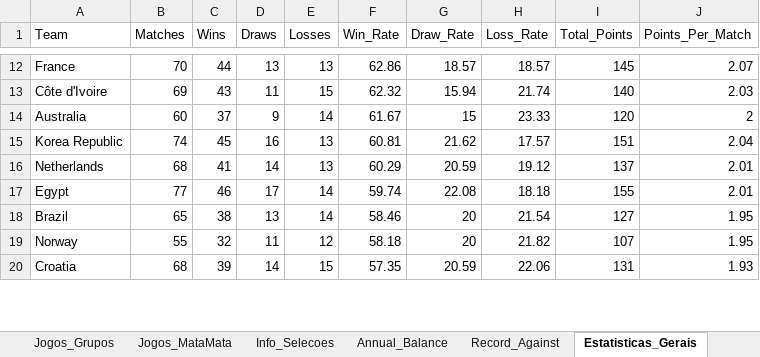
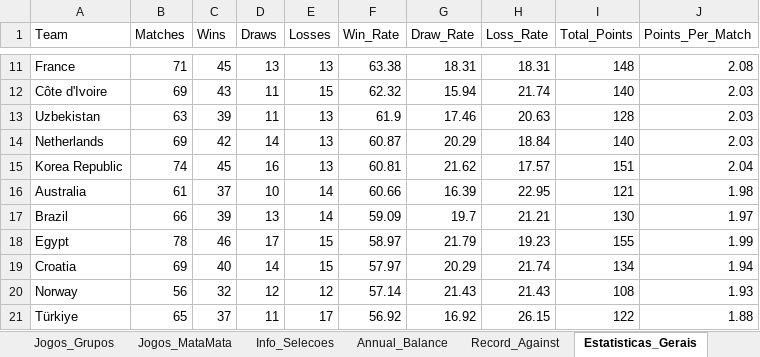
Before and after one commit to larrybers87/copa_2026, an Excel workbook: data/processed/Dados_Selecoes_Completo.xlsx, sheet Estatisticas_Gerais, drawn as a sheet; only a part is shown, gaps mark what is left out; values as stored, in another font and other column widths than the file's, no borders; removed rows and columns are numbered as before the commit, all else as after; the diff covers the shown part only; the diff names each change by its address in the sheet, - before the commit and + after, or states it on an @@ line.

```diff
--- a/data/processed/Dados_Selecoes_Completo.xlsx (sheet Estatisticas_Gerais)
+++ b/data/processed/Dados_Selecoes_Completo.xlsx (sheet Estatisticas_Gerais)
-B11 (Matches): 70
+B11 (Matches): 71
-C11 (Wins): 44
+C11 (Wins): 45
-F11 (Win_Rate): 62.86
+F11 (Win_Rate): 63.38
-G11 (Draw_Rate): 18.57
+G11 (Draw_Rate): 18.31
-H11 (Loss_Rate): 18.57
+H11 (Loss_Rate): 18.31
-I11 (Total_Points): 145
+I11 (Total_Points): 148
-J11 (Points_Per_Match): 2.07
+J11 (Points_Per_Match): 2.08
-row 14: Australia | 60 | 37 | 9 | 14 | 61.67 | 15 | 23.33 | 120 | 2
+row 13: Uzbekistan | 63 | 39 | 11 | 13 | 61.9 | 17.46 | 20.63 | 128 | 2.03
+row 14: Netherlands | 69 | 42 | 14 | 13 | 60.87 | 20.29 | 18.84 | 140 | 2.03
-row 16: Netherlands | 68 | 41 | 14 | 13 | 60.29 | 20.59 | 19.12 | 137 | 2.01
+row 16: Australia | 61 | 37 | 10 | 14 | 60.66 | 16.39 | 22.95 | 121 | 1.98
+row 17: Brazil | 66 | 39 | 13 | 14 | 59.09 | 19.7 | 21.21 | 130 | 1.97
-B18 (Matches): 77
+B18 (Matches): 78
-E18 (Losses): 14
+E18 (Losses): 15
-F18 (Win_Rate): 59.74
+F18 (Win_Rate): 58.97
-G18 (Draw_Rate): 22.08
+G18 (Draw_Rate): 21.79
-H18 (Loss_Rate): 18.18
+H18 (Loss_Rate): 19.23
-J18 (Points_Per_Match): 2.01
+J18 (Points_Per_Match): 1.99
-row 18: Brazil | 65 | 38 | 13 | 14 | 58.46 | 20 | 21.54 | 127 | 1.95
-row 19: Norway | 55 | 32 | 11 | 12 | 58.18 | 20 | 21.82 | 107 | 1.95
-B19 (Matches): 68
+B19 (Matches): 69
-C19 (Wins): 39
+C19 (Wins): 40
-F19 (Win_Rate): 57.35
+F19 (Win_Rate): 57.97
-G19 (Draw_Rate): 20.59
+G19 (Draw_Rate): 20.29
-H19 (Loss_Rate): 22.06
+H19 (Loss_Rate): 21.74
-I19 (Total_Points): 131
+I19 (Total_Points): 134
-J19 (Points_Per_Match): 1.93
+J19 (Points_Per_Match): 1.94
+row 20: Norway | 56 | 32 | 12 | 12 | 57.14 | 21.43 | 21.43 | 108 | 1.93
+row 21: Türkiye | 65 | 37 | 11 | 17 | 56.92 | 16.92 | 26.15 | 122 | 1.88
```
Also changed, not shown: 8 added rows, 10 removed rows and 94 edited cells elsewhere in this sheet, sheet Ranking_FIFA, sheet Record_Against, sheet Annual_Balance, sheet Selecoes, data/raw/Dados_Selecoes.xlsx, 14 other files.
